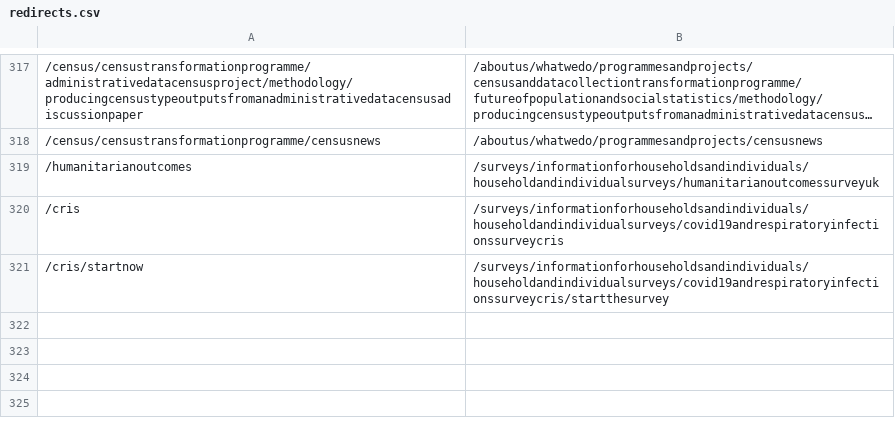
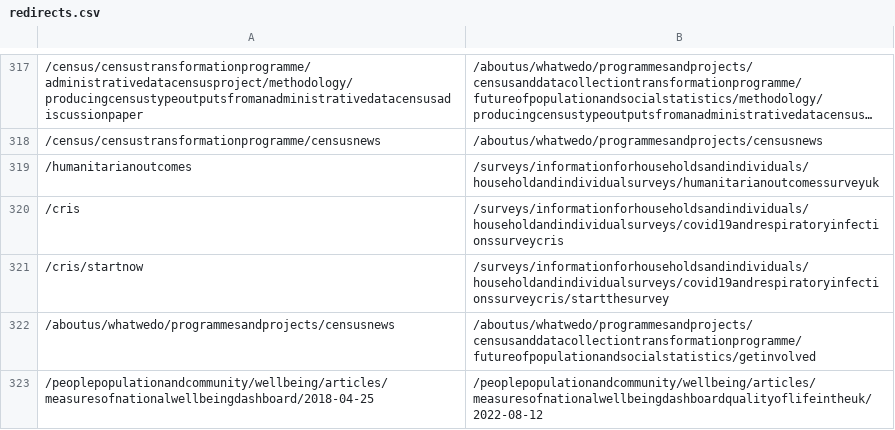
Before and after one commit to ONSdigital/dp-frontend-router, a CSV file: assets/redirects/redirects.csv, drawn as a sheet; only a part is shown, gaps mark what is left out; long unchanged cells end in ….

Commit message:
1680 update redirects

```diff
--- a/assets/redirects/redirects.csv
+++ b/assets/redirects/redirects.csv
@@ -321 +321,3 @@
 /cris/startnow,/surveys/informationforhouseholdsandindividuals/householdandindividualsurveys/covid19andrespiratoryinfectionssurveycris/startthesurvey
+/aboutus/whatwedo/programmesandprojects/censusnews,/aboutus/whatwedo/programmesandprojects/censusanddatacollectiontransformationprogramme/futureofpopulationandsocialstatistics/getinvolved
+/peoplepopulationandcommunity/wellbeing/articles/measuresofnationalwellbeingdashboard/2018-04-25,/peoplepopulationandcommunity/wellbeing/articles/measuresofnationalwellbeingdashboardqualityoflifeintheuk/2022-08-12
```
